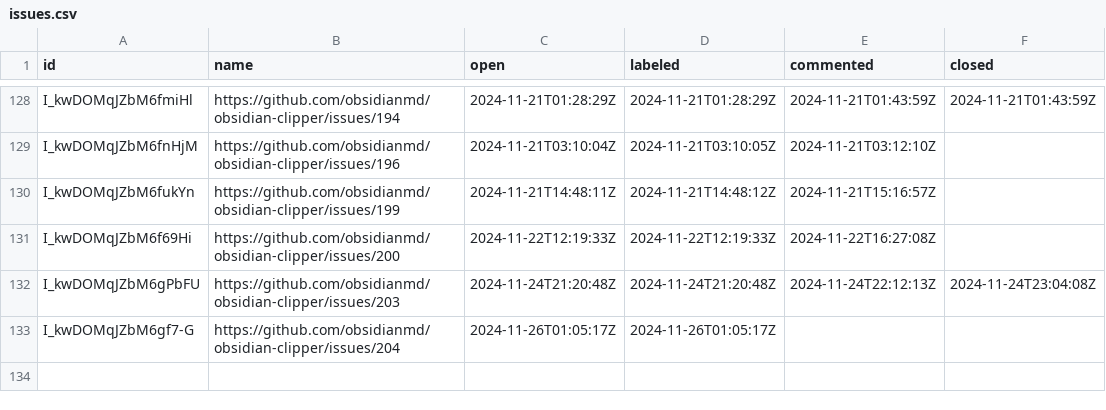
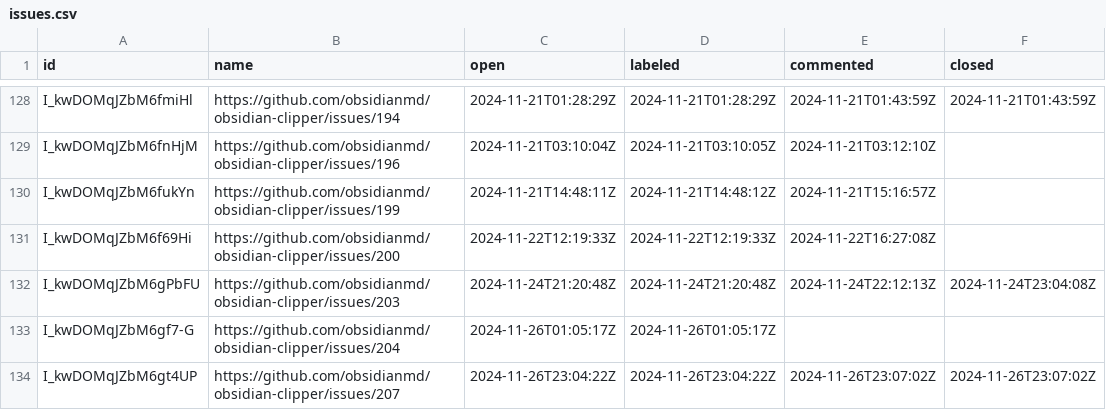
Before and after one commit to joethei/oselvar-metrics, a CSV file: data/obsidianmd/obsidian-clipper/issues.csv, drawn as a sheet; only a part is shown, gaps mark what is left out.

```diff
--- a/data/obsidianmd/obsidian-clipper/issues.csv
+++ b/data/obsidianmd/obsidian-clipper/issues.csv
@@ -133 +133,2 @@ I_kwDOMqJZbM6gPbFU,https://github.com/obsidianmd/obsidian-clipper/issues/203,202
 I_kwDOMqJZbM6gf7-G,https://github.com/obsidianmd/obsidian-clipper/issues/204,2024-11-26T01:05:17Z,2024-11-26T01:05:17Z,,
+I_kwDOMqJZbM6gt4UP,https://github.com/obsidianmd/obsidian-clipper/issues/207,2024-11-26T23:04:22Z,2024-11-26T23:04:22Z,2024-11-26T23:07:02Z,2024-11-26T23:07:02Z
```
Also changed, not shown: data/obsidianmd/obsidian-clipper/pullRequests.csv, data/obsidianmd/obsidian-help/issues.csv, 1 other file.
